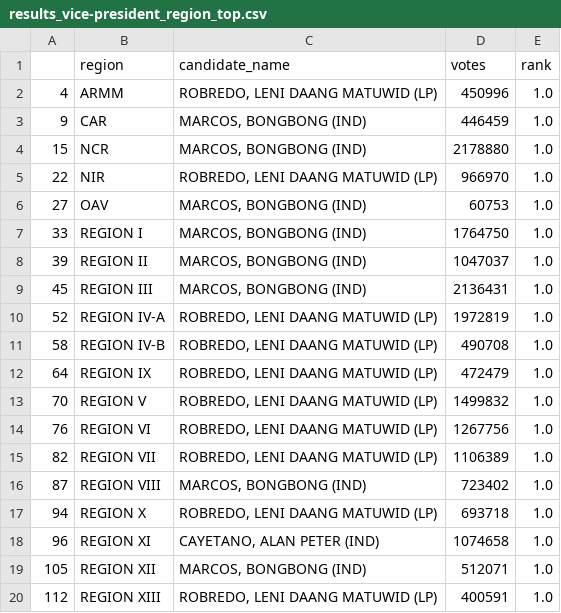
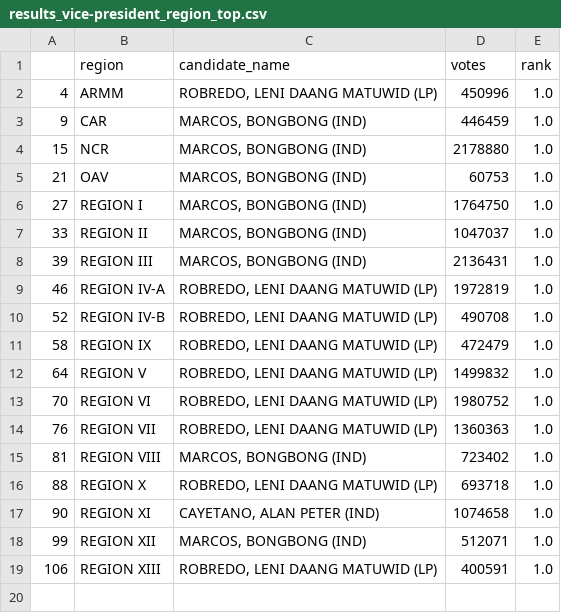
Before and after one commit to gpesleta/elections, a CSV file: Datasets/results_vice-president_region_top.csv, drawn as a sheet.

Commit message:
Updated Tableau dashboard

```diff
--- a/Datasets/results_vice-president_region_top.csv
+++ b/Datasets/results_vice-president_region_top.csv
@@ -4,17 +4,16 @@
 15,NCR,"MARCOS, BONGBONG (IND)",2178880,1.0
-22,NIR,"ROBREDO, LENI DAANG MATUWID (LP)",966970,1.0
-27,OAV,"MARCOS, BONGBONG (IND)",60753,1.0
-33,REGION I,"MARCOS, BONGBONG (IND)",1764750,1.0
-39,REGION II,"MARCOS, BONGBONG (IND)",1047037,1.0
-45,REGION III,"MARCOS, BONGBONG (IND)",2136431,1.0
-52,REGION IV-A,"ROBREDO, LENI DAANG MATUWID (LP)",1972819,1.0
-58,REGION IV-B,"ROBREDO, LENI DAANG MATUWID (LP)",490708,1.0
-64,REGION IX,"ROBREDO, LENI DAANG MATUWID (LP)",472479,1.0
-70,REGION V,"ROBREDO, LENI DAANG MATUWID (LP)",1499832,1.0
-76,REGION VI,"ROBREDO, LENI DAANG MATUWID (LP)",1267756,1.0
-82,REGION VII,"ROBREDO, LENI DAANG MATUWID (LP)",1106389,1.0
-87,REGION VIII,"MARCOS, BONGBONG (IND)",723402,1.0
-94,REGION X,"ROBREDO, LENI DAANG MATUWID (LP)",693718,1.0
-96,REGION XI,"CAYETANO, ALAN PETER (IND)",1074658,1.0
-105,REGION XII,"MARCOS, BONGBONG (IND)",512071,1.0
-112,REGION XIII,"ROBREDO, LENI DAANG MATUWID (LP)",400591,1.0
+21,OAV,"MARCOS, BONGBONG (IND)",60753,1.0
+27,REGION I,"MARCOS, BONGBONG (IND)",1764750,1.0
+33,REGION II,"MARCOS, BONGBONG (IND)",1047037,1.0
+39,REGION III,"MARCOS, BONGBONG (IND)",2136431,1.0
+46,REGION IV-A,"ROBREDO, LENI DAANG MATUWID (LP)",1972819,1.0
+52,REGION IV-B,"ROBREDO, LENI DAANG MATUWID (LP)",490708,1.0
+58,REGION IX,"ROBREDO, LENI DAANG MATUWID (LP)",472479,1.0
+64,REGION V,"ROBREDO, LENI DAANG MATUWID (LP)",1499832,1.0
+70,REGION VI,"ROBREDO, LENI DAANG MATUWID (LP)",1980752,1.0
+76,REGION VII,"ROBREDO, LENI DAANG MATUWID (LP)",1360363,1.0
+81,REGION VIII,"MARCOS, BONGBONG (IND)",723402,1.0
+88,REGION X,"ROBREDO, LENI DAANG MATUWID (LP)",693718,1.0
+90,REGION XI,"CAYETANO, ALAN PETER (IND)",1074658,1.0
+99,REGION XII,"MARCOS, BONGBONG (IND)",512071,1.0
+106,REGION XIII,"ROBREDO, LENI DAANG MATUWID (LP)",400591,1.0
```
Also changed, not shown: Datasets/results_president_region_top.csv, 8 other files.
